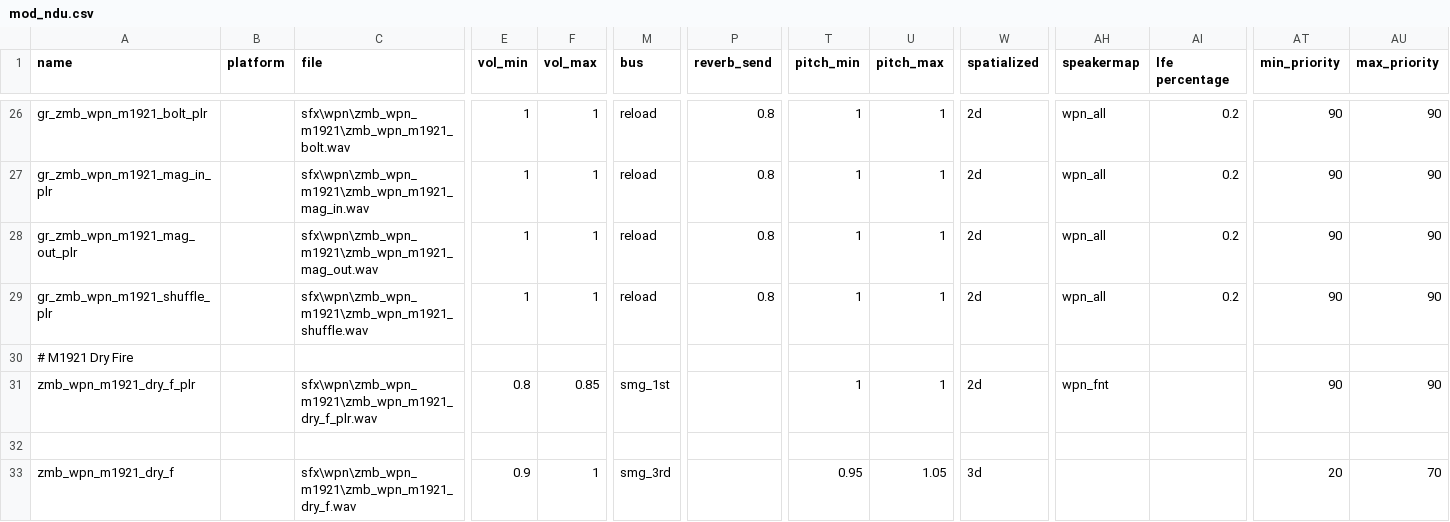
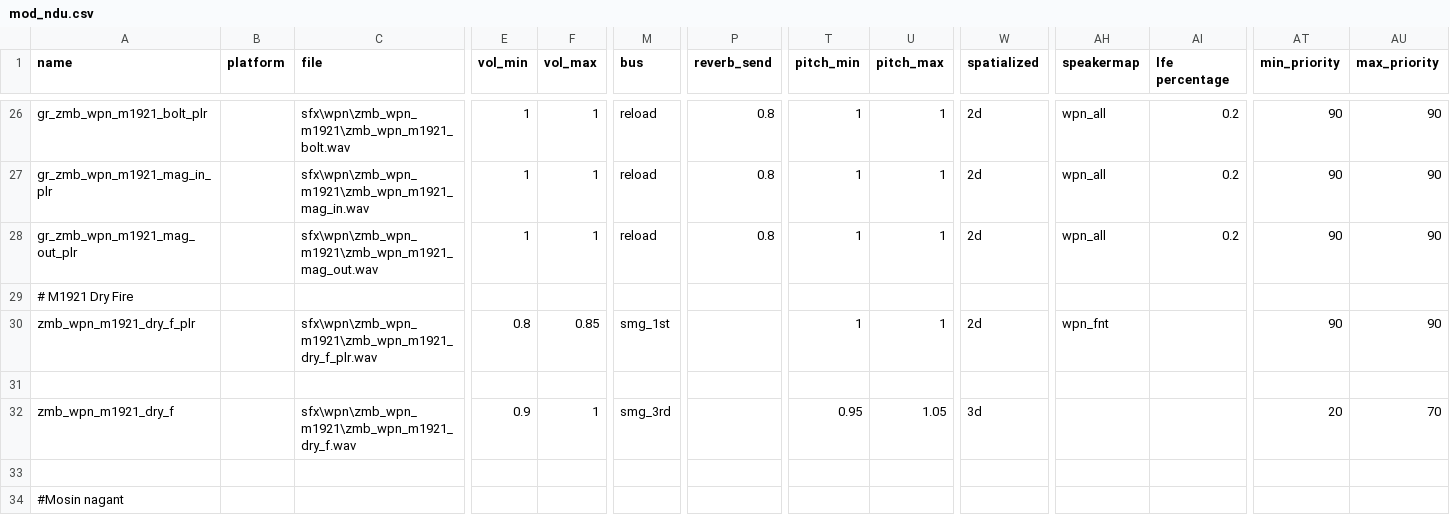
Before and after one commit to Keyware-Digital/NDU-Reloaded, a CSV file: soundaliases/mod_ndu.csv, drawn as a sheet; only a part is shown, gaps mark what is left out; the shorter side is filled out with more unchanged rows; rows hold the shown columns only; the diff names each change by its address in the sheet, - before the commit and + after, or states it on an @@ line.

```diff
--- a/soundaliases/mod_ndu.csv
+++ b/soundaliases/mod_ndu.csv
-row 29: gr_zmb_wpn_m1921_shuffle_plr |  | sfx\wpn\zmb_wpn_m1921\zmb_wpn_m1921_shuffle.wav | 1 | 1 | reload | 0.8 | 1 | 1 | 2d | wpn_all | 0.2 | 90 | 90
```
Also changed, not shown: 1 other file.
